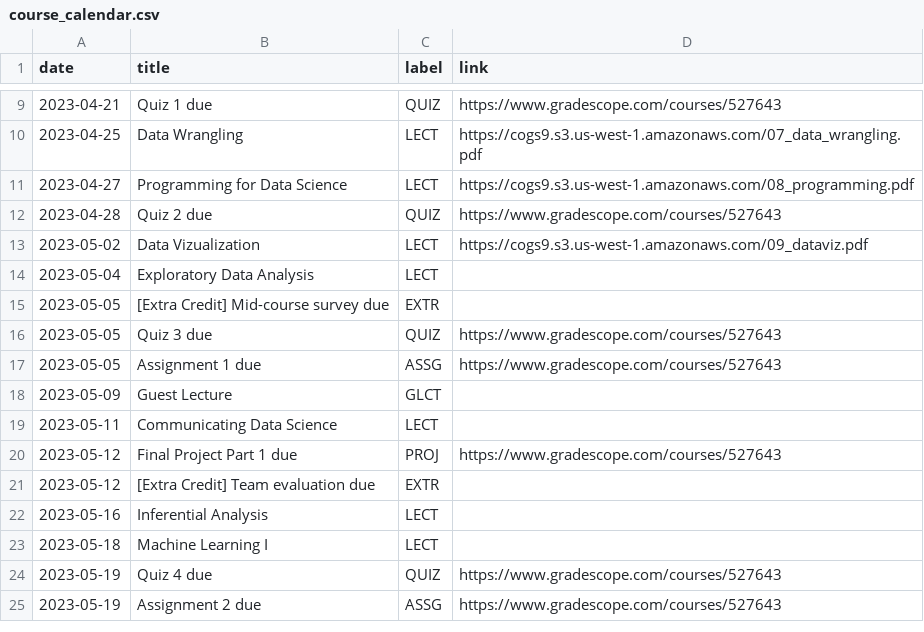
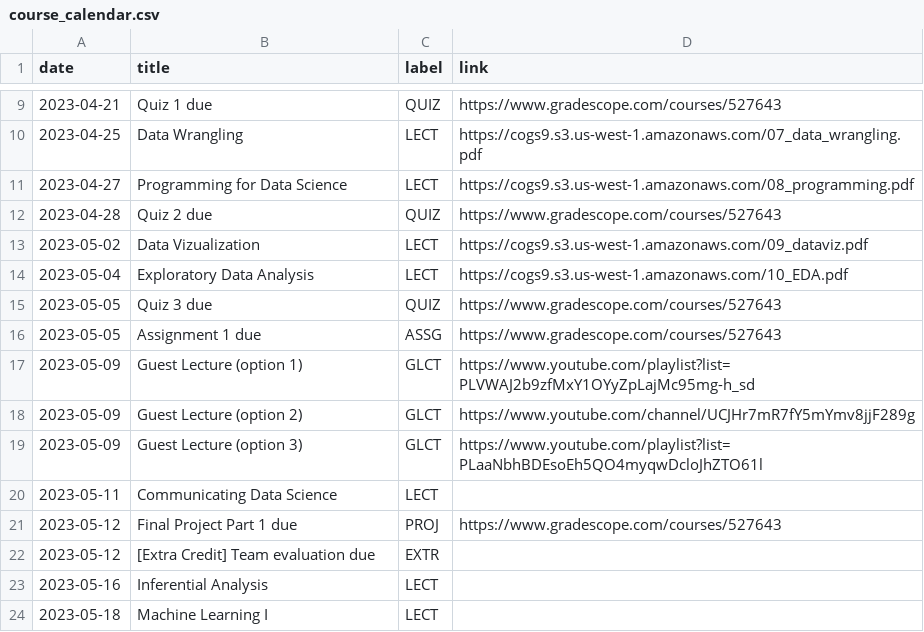
Before and after one commit to mkhosla-ucsd/cogs138, a CSV file: _data/sp23/course_calendar.csv, drawn as a sheet; only a part is shown, gaps mark what is left out; the shorter side is filled out with more unchanged rows.

Commit message:
add EDA

```diff
--- a/_data/sp23/course_calendar.csv
+++ b/_data/sp23/course_calendar.csv
@@ -13,7 +13,8 @@ date,title,label,link
 2023-05-02,Data Vizualization,LECT,https://cogs9.s3.us-west-1.amazonaws.com/09_dataviz.pdf
-2023-05-04,Exploratory Data Analysis,LECT,
-2023-05-05,[Extra Credit] Mid-course survey due,EXTR,
+2023-05-04,Exploratory Data Analysis,LECT,https://cogs9.s3.us-west-1.amazonaws.com/10_EDA.pdf
 2023-05-05,Quiz 3 due,QUIZ,https://www.gradescope.com/courses/527643
 2023-05-05,Assignment 1 due,ASSG,https://www.gradescope.com/courses/527643
-2023-05-09,Guest Lecture,GLCT,
+2023-05-09,Guest Lecture (option 1),GLCT,https://www.youtube.com/playlist?list=PLVWAJ2b9zfMxY1OYyZpLajMc95mg-h_sd
+2023-05-09,Guest Lecture (option 2),GLCT,https://www.youtube.com/channel/UCJHr7mR7fY5mYmv8jjF289g
+2023-05-09,Guest Lecture (option 3),GLCT,https://www.youtube.com/playlist?list=PLaaNbhBDEsoEh5QO4myqwDcloJhZTO61l
 2023-05-11,Communicating Data Science,LECT,
```
